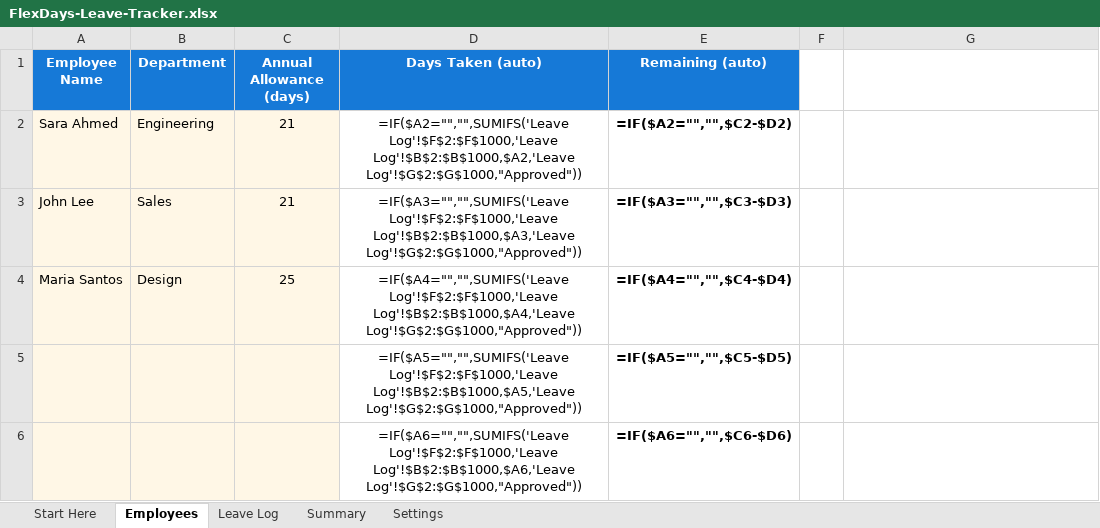
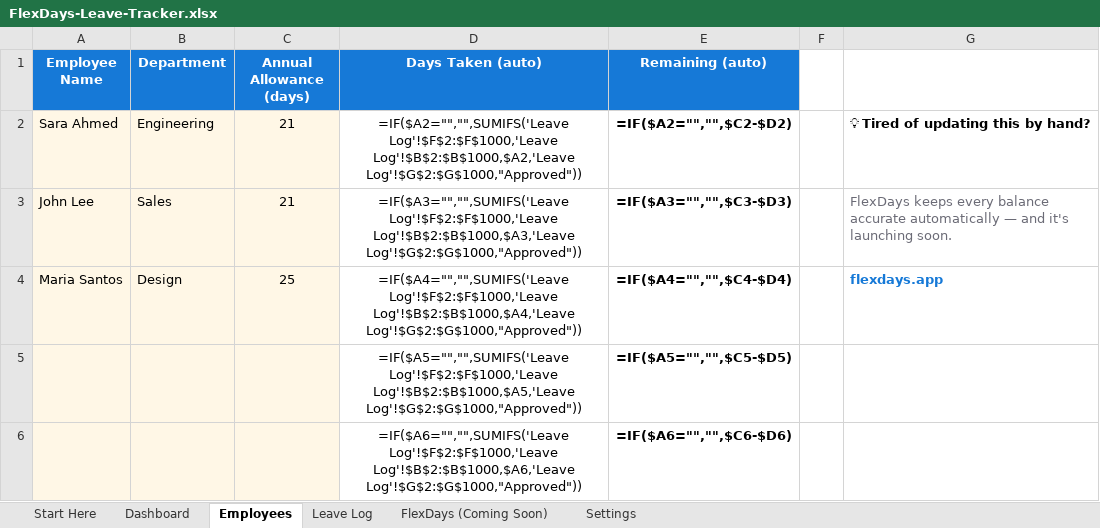
Before and after one commit to FlexDays/flexdays-website, an Excel workbook: FlexDays-Leave-Tracker.xlsx, sheet Employees, drawn as a sheet; only a part is shown; values as stored, in another font and other column widths than the file's, no borders; formulas without a stored value are shown as written; conditional formats not drawn; the diff names each change by its address in the sheet, - before the commit and + after, or states it on an @@ line.

Commit message:
Upload new leave tracker excel sheet

```diff
--- a/FlexDays-Leave-Tracker.xlsx (sheet Employees)
+++ b/FlexDays-Leave-Tracker.xlsx (sheet Employees)
-sheet tab: Summary
+sheet tab: Dashboard
+sheet tab: FlexDays (Coming Soon)
-G2: (empty)
+G2: 💡 Tired of updating this by hand?
-G3: (empty)
+G3: FlexDays keeps every balance accurate automatically — and it's launching soon.
-G4: (empty)
+G4: flexdays.app
```
Also changed, not shown: sheet Start Here, sheet Settings, charts or pictures.
